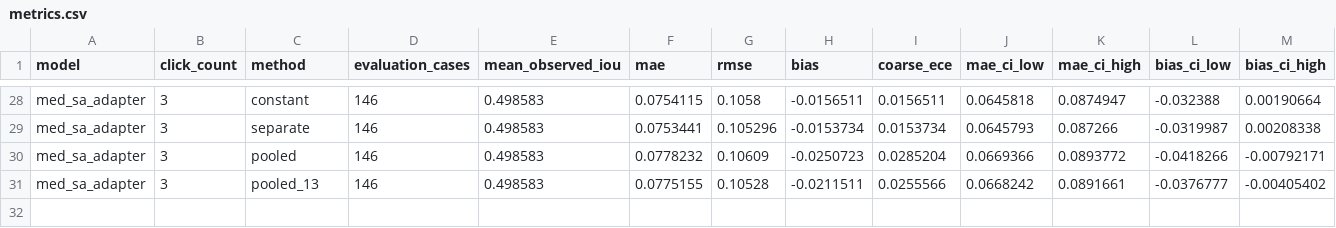
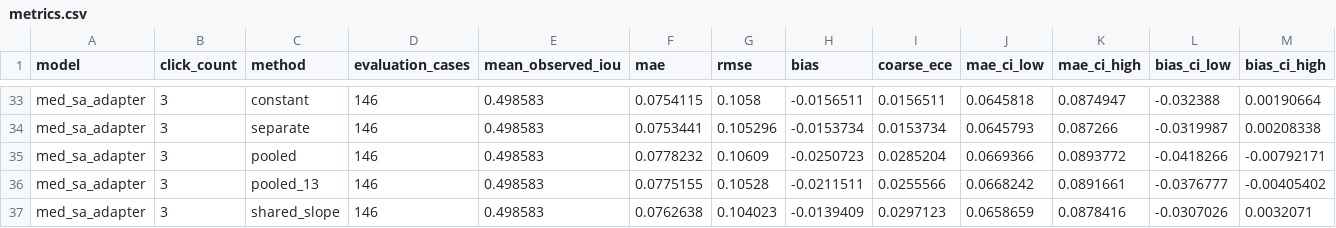
Before and after one commit to Rumle/atdl-a3-medical-sam-calibration, a CSV file: runs/rim_one_dl/pooled_vs_separate/metrics.csv, drawn as a sheet; only a part is shown, gaps mark what is left out; rows hold the shown columns only; the diff covers the shown part only; the diff names each change by its address in the sheet, - before the commit and + after, or states it on an @@ line.

Commit message:
Add shared-slope correction to pooled vs separate

```diff
--- a/runs/rim_one_dl/pooled_vs_separate/metrics.csv
+++ b/runs/rim_one_dl/pooled_vs_separate/metrics.csv
+row 37: med_sa_adapter | 3 | shared_slope | 146 | 0.498583 | 0.0762638 | 0.104023 | -0.0139409 | 0.0297123 | 0.0658659 | 0.0878416 | -0.0307026 | 0.0032071
```
Also changed, not shown: 5 added rows elsewhere in this file, runs/papila/pooled_vs_separate/coefficients.csv, runs/papila/pooled_vs_separate/metrics.csv, 19 other files.
